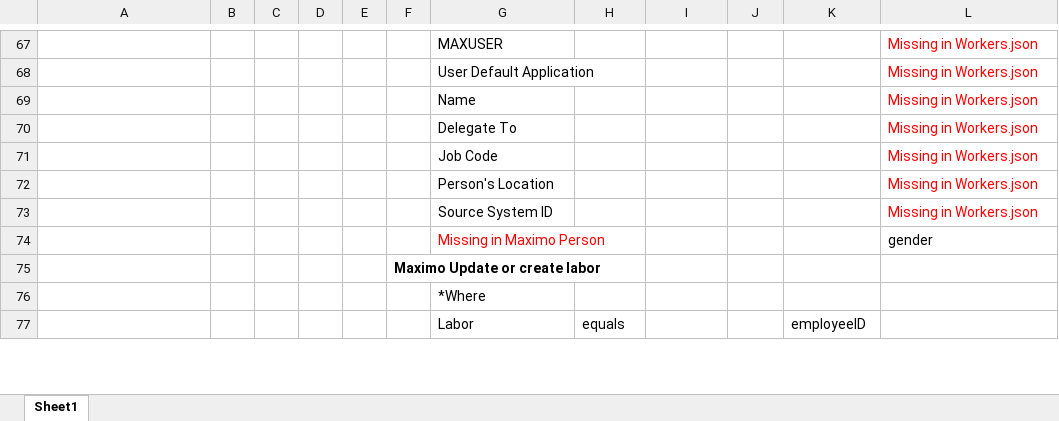
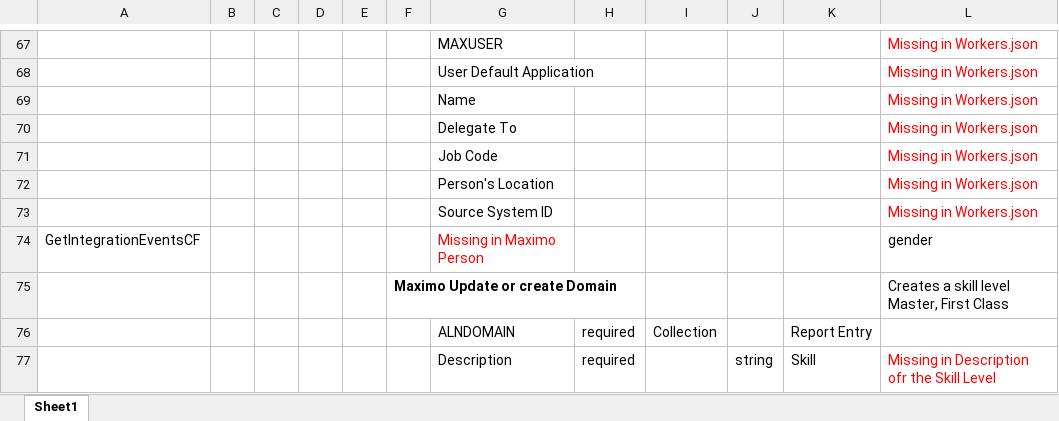
Before and after one commit to IBM/maximo-workday, an Excel workbook: schemas/WorkdayToMaximoMappings.xlsx, sheet Sheet1, drawn as a sheet; only a part is shown, gaps mark what is left out; the shorter side is filled out with more unchanged rows; values as stored, in another font and other column widths than the file's, no borders; the diff covers the shown part only; the diff names each change by its address in the sheet, - before the commit and + after, or states it on an @@ line.

```diff
--- a/schemas/WorkdayToMaximoMappings.xlsx (sheet Sheet1)
+++ b/schemas/WorkdayToMaximoMappings.xlsx (sheet Sheet1)
-A74: (empty)
+A74: GetIntegrationEventsCF
+row 75:  |  |  |  |  | Maximo Update or create Domain |  |  |  |  |  | Creates a skill level Master, First Class
+row 76:  |  |  |  |  |  | ALNDOMAIN | required | Collection |  | Report Entry
+row 77:  |  |  |  |  |  | Description | required |  | string | Skill | Missing in Description ofr the Skill Level
```
Also changed, not shown: 4 added rows and 13 edited cells elsewhere in this sheet, 5 other files.
